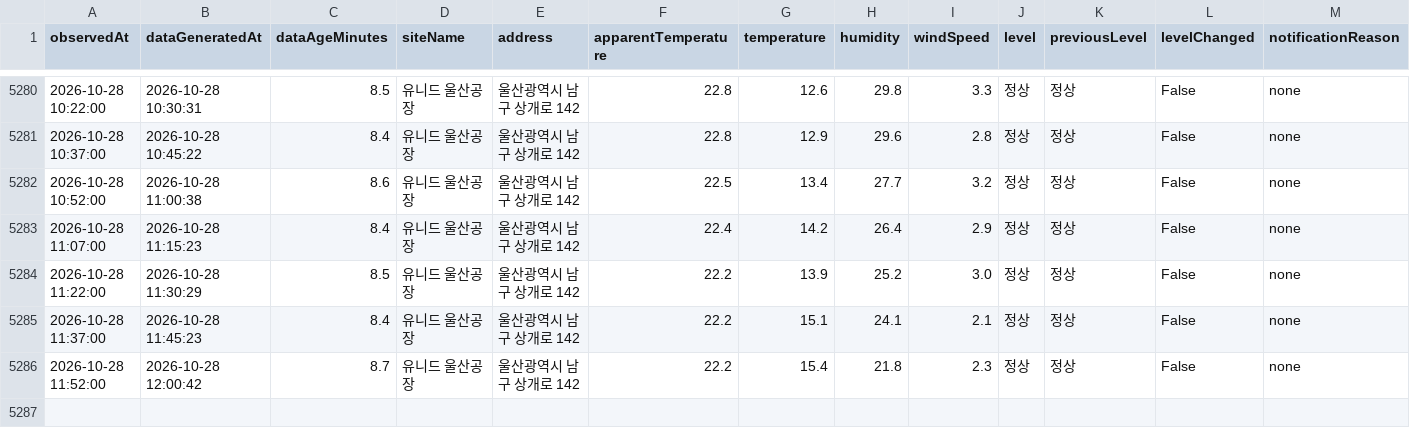
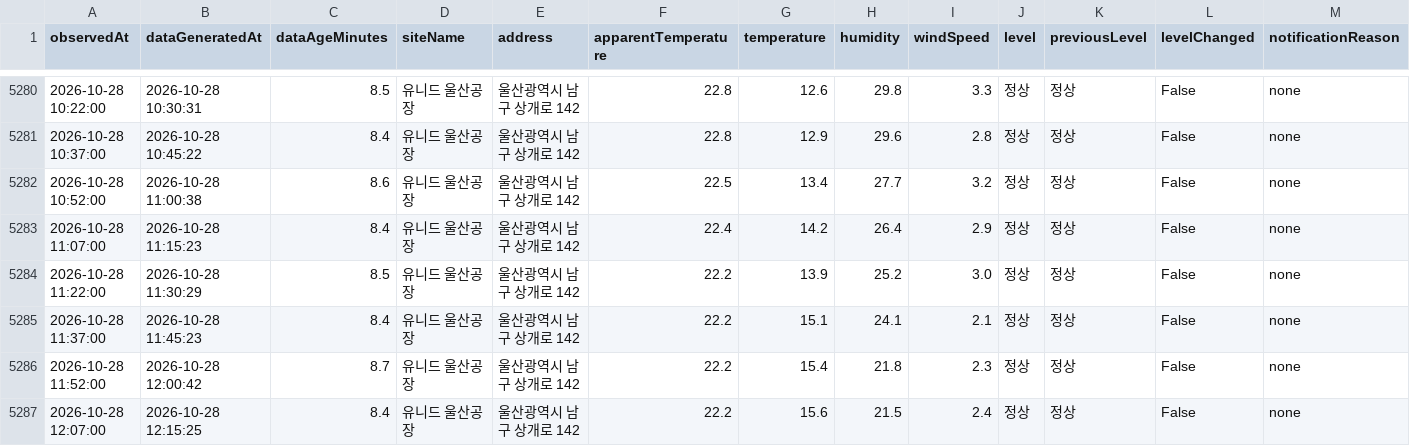
Before and after one commit to blackturtle-water/heatstress-monitor, a CSV file: data/history.csv, drawn as a sheet; only a part is shown, gaps mark what is left out; rows hold the shown columns only; the diff names each change by its address in the sheet, - before the commit and + after, or states it on an @@ line.

```diff
--- a/data/history.csv
+++ b/data/history.csv
+row 5287: 2026-10-28 12:07:00 | 2026-10-28 12:15:25 | 8.4 | 유니드 울산공장 | 울산광역시 남구 상개로 142 | 22.2 | 15.6 | 21.5 | 2.4 | 정상 | 정상 | False | none
```
Also changed, not shown: 4 other files.
